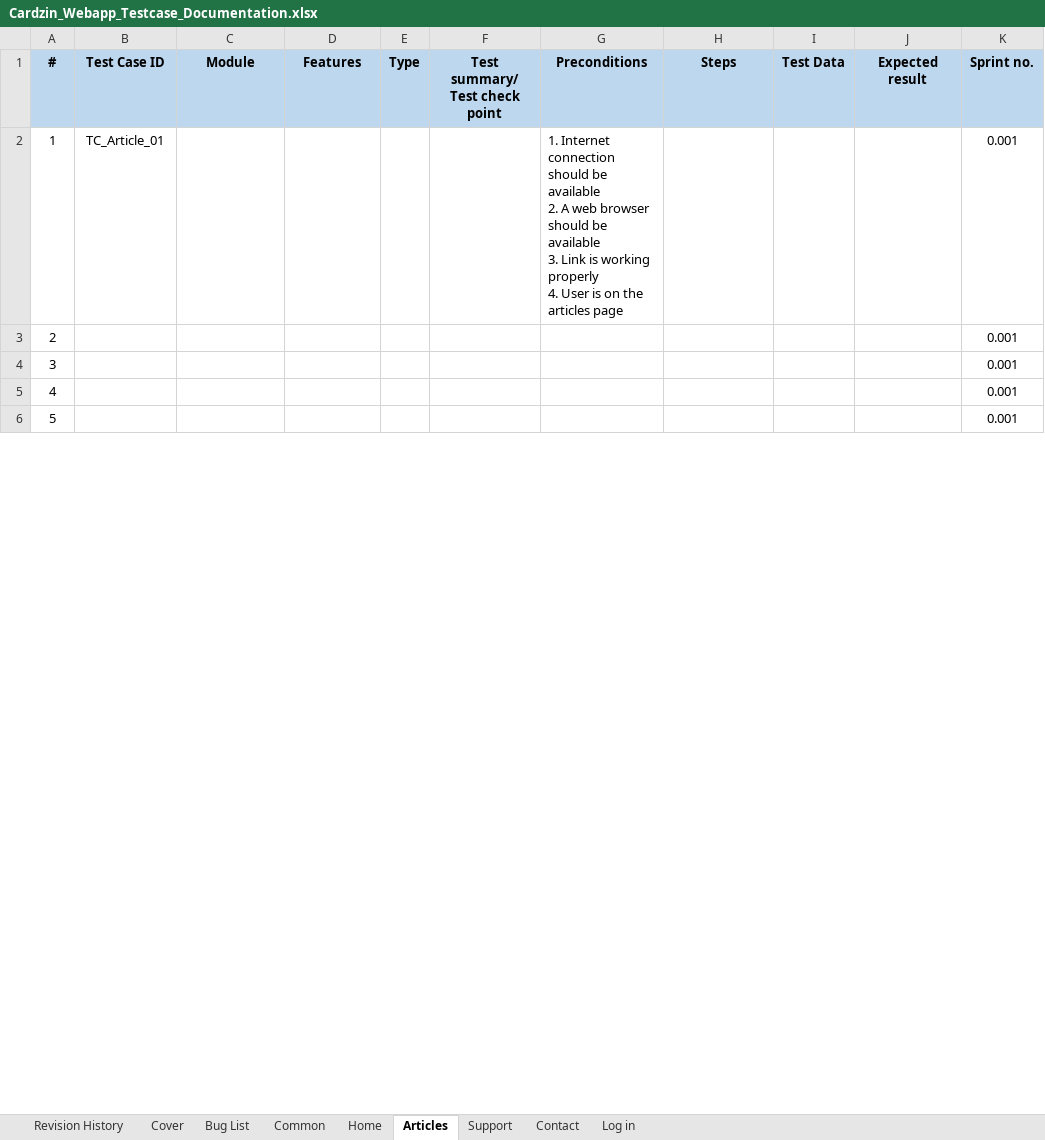
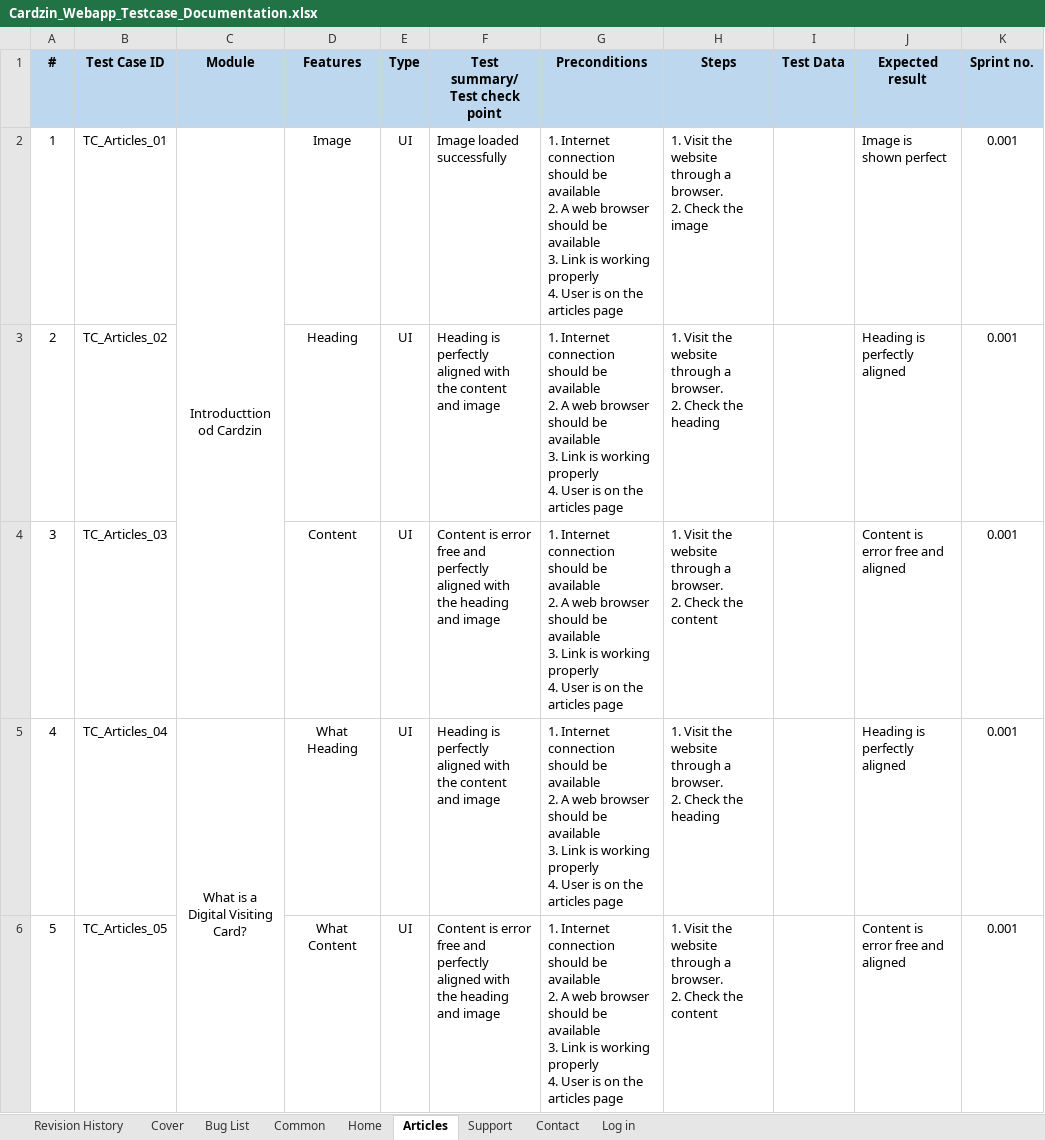
Before and after one commit to marjia16/cardzin-testing-doc, an Excel workbook: Cardzin_Webapp_Testcase_Documentation.xlsx, sheet Articles, drawn as a sheet; only a part is shown; values as stored, in another font and other column widths than the file's, no borders; conditional formats not drawn; ↵ is a line break in a cell; the diff covers the shown part only; the diff names each change by its address in the sheet, - before the commit and + after, or states it on an @@ line.

Commit message:
Completed articles page documentation.

```diff
--- a/Cardzin_Webapp_Testcase_Documentation.xlsx (sheet Articles)
+++ b/Cardzin_Webapp_Testcase_Documentation.xlsx (sheet Articles)
-B2 (Test Case ID): TC_Article_01
+B2 (Test Case ID): TC_Articles_01
-C2 (Module): (empty)
+C2 (Module): Introducttion od Cardzin
+C2:C4 merged
-D2 (Features): (empty)
+D2 (Features): Image
-E2:E6 (Type): (empty)
+E2:E6 (Type): UI
-F2 (Test summary/ Test check point): (empty)
+F2 (Test summary/ Test check point): Image loaded successfully
-H2 (Steps): (empty)
+H2 (Steps): 1. Visit the website through a browser. ↵ 2. Check the image
-J2 (Expected result): (empty)
+J2 (Expected result): Image is shown perfect
-B3 (Test Case ID): (empty)
+B3 (Test Case ID): TC_Articles_02
-D3 (Features): (empty)
+D3 (Features): Heading
-F3 (Test summary/ Test check point): (empty)
+F3 (Test summary/ Test check point): Heading is perfectly aligned with the content and image
-G3:G6 (Preconditions): (empty)
+G3:G6 (Preconditions): 1. Internet connection should be available ↵ 2. A web browser should be available ↵ 3. Link is working properly ↵ 4. User is on the articles page
-H3 (Steps): (empty)
+H3 (Steps): 1. Visit the website through a browser. ↵ 2. Check the heading
-J3 (Expected result): (empty)
+J3 (Expected result): Heading is perfectly aligned
-B4 (Test Case ID): (empty)
+B4 (Test Case ID): TC_Articles_03
-D4 (Features): (empty)
+D4 (Features): Content
-F4 (Test summary/ Test check point): (empty)
+F4 (Test summary/ Test check point): Content is error free and perfectly aligned with the heading and image
-H4 (Steps): (empty)
+H4 (Steps): 1. Visit the website through a browser. ↵ 2. Check the content
-J4 (Expected result): (empty)
+J4 (Expected result): Content is error free and aligned
-B5 (Test Case ID): (empty)
+B5 (Test Case ID): TC_Articles_04
-C5 (Module): (empty)
+C5 (Module): What is a Digital Visiting Card?
+C5:C16 merged
-D5 (Features): (empty)
+D5 (Features): What Heading
-F5 (Test summary/ Test check point): (empty)
+F5 (Test summary/ Test check point): Heading is perfectly aligned with the content and image
-H5 (Steps): (empty)
+H5 (Steps): 1. Visit the website through a browser. ↵ 2. Check the heading
-J5 (Expected result): (empty)
+J5 (Expected result): Heading is perfectly aligned
-B6 (Test Case ID): (empty)
+B6 (Test Case ID): TC_Articles_05
-D6 (Features): (empty)
+D6 (Features): What Content
-F6 (Test summary/ Test check point): (empty)
+F6 (Test summary/ Test check point): Content is error free and perfectly aligned with the heading and image
-H6 (Steps): (empty)
+H6 (Steps): 1. Visit the website through a browser. ↵ 2. Check the content
-J6 (Expected result): (empty)
+J6 (Expected result): Content is error free and aligned
```
Also changed, not shown: 12 removed rows, 106 edited cells and merged cells elsewhere in this sheet.
